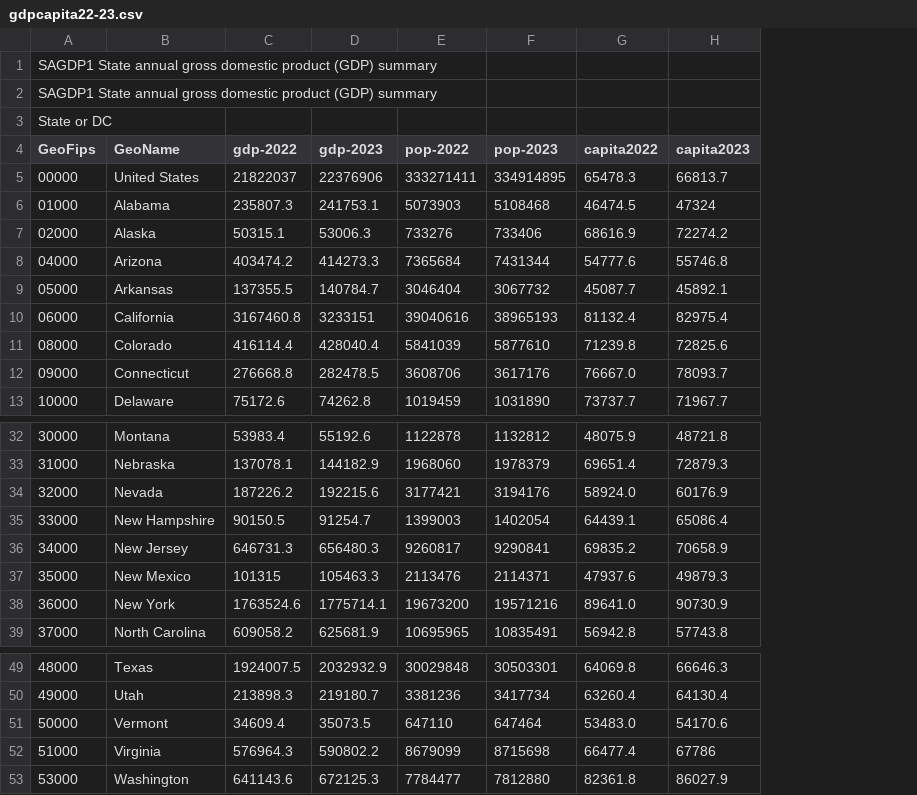
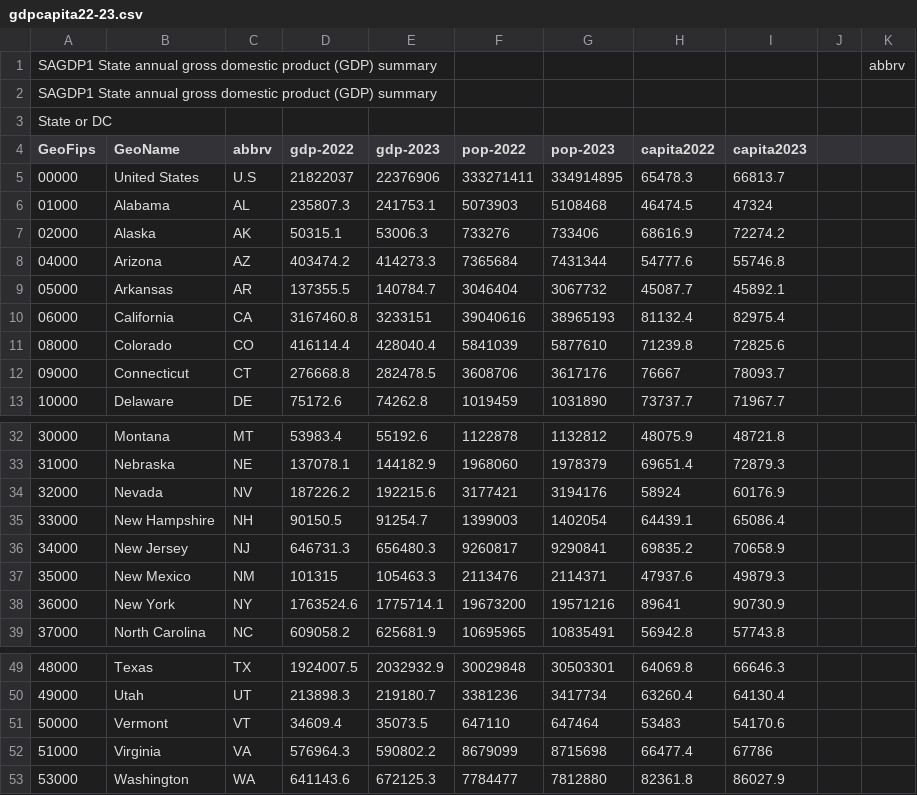
Before and after one commit to CarolZhou01/raw-data, a CSV file: gdpcapita22-23.csv, drawn as a sheet; only a part is shown, gaps mark what is left out; addresses are those after the commit; the diff names each change by its address in the sheet, - before the commit and + after, or states it on an @@ line.

Commit message:
Add files via upload

```diff
--- a/gdpcapita22-23.csv
+++ b/gdpcapita22-23.csv
+column C (abbrv), rows 5-13: U.S | AL | AK | AZ | AR | CA | CO | CT | DE; rows 32-39: MT | NE | NV | NH | NJ | NM | NY | NC; rows 49-53: TX | UT | VT | VA | WA
+column J, empty
+column K, row 1: abbrv
-H12 (capita2022): 76667.0
+H12 (capita2022): 76667
-H34 (capita2022): 58924.0
+H34 (capita2022): 58924
-H38 (capita2022): 89641.0
+H38 (capita2022): 89641
-H51 (capita2022): 53483.0
+H51 (capita2022): 53483
```
